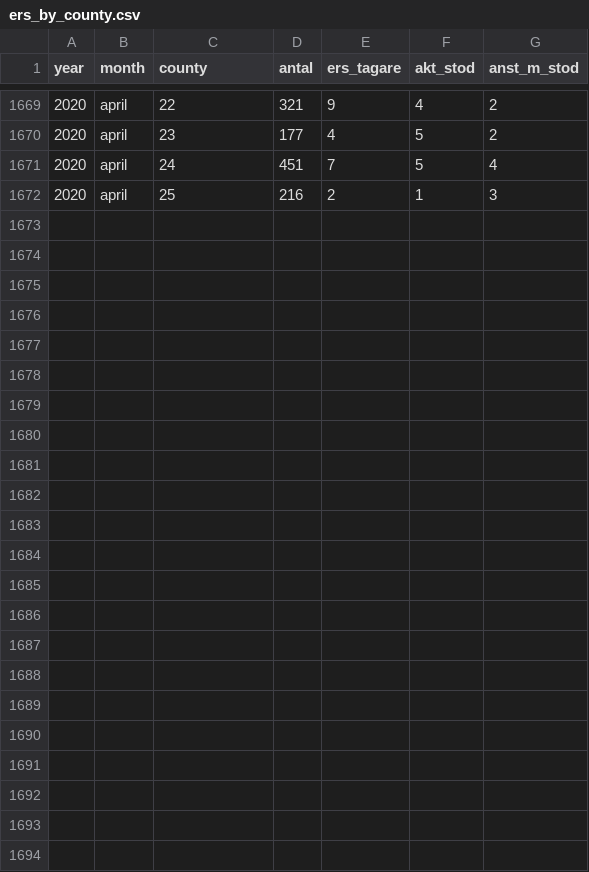
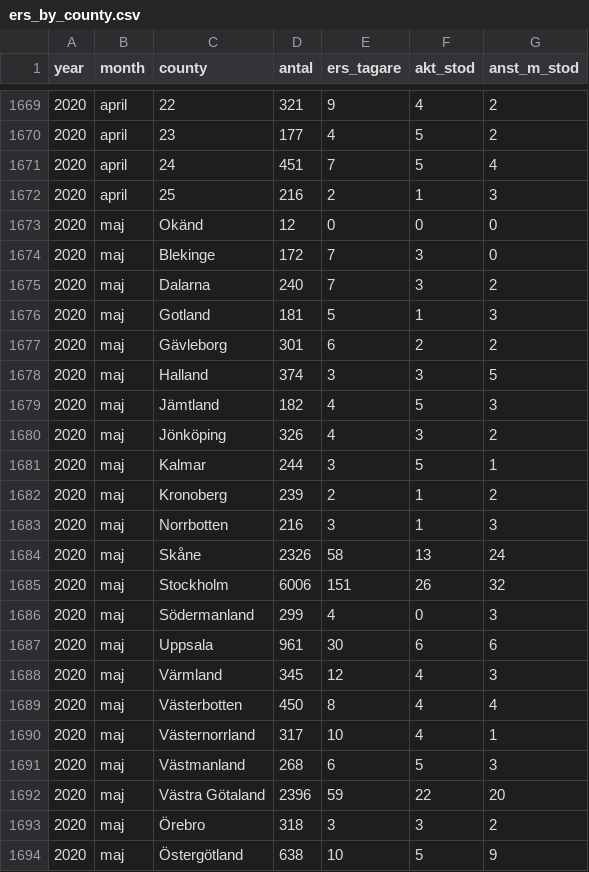
Before and after one commit to MansMeg/DIK_analys, a CSV file: Data/ers_by_county.csv, drawn as a sheet; only a part is shown, gaps mark what is left out; the diff names each change by its address in the sheet, - before the commit and + after, or states it on an @@ line.

```diff
--- a/Data/ers_by_county.csv
+++ b/Data/ers_by_county.csv
+row 1673: 2020 | maj | Okänd | 12 | 0 | 0 | 0
+row 1674: 2020 | maj | Blekinge | 172 | 7 | 3 | 0
+row 1675: 2020 | maj | Dalarna | 240 | 7 | 3 | 2
+row 1676: 2020 | maj | Gotland | 181 | 5 | 1 | 3
+row 1677: 2020 | maj | Gävleborg | 301 | 6 | 2 | 2
+row 1678: 2020 | maj | Halland | 374 | 3 | 3 | 5
+row 1679: 2020 | maj | Jämtland | 182 | 4 | 5 | 3
+row 1680: 2020 | maj | Jönköping | 326 | 4 | 3 | 2
+row 1681: 2020 | maj | Kalmar | 244 | 3 | 5 | 1
+row 1682: 2020 | maj | Kronoberg | 239 | 2 | 1 | 2
+row 1683: 2020 | maj | Norrbotten | 216 | 3 | 1 | 3
+row 1684: 2020 | maj | Skåne | 2326 | 58 | 13 | 24
+row 1685: 2020 | maj | Stockholm | 6006 | 151 | 26 | 32
+row 1686: 2020 | maj | Södermanland | 299 | 4 | 0 | 3
+row 1687: 2020 | maj | Uppsala | 961 | 30 | 6 | 6
+row 1688: 2020 | maj | Värmland | 345 | 12 | 4 | 3
+row 1689: 2020 | maj | Västerbotten | 450 | 8 | 4 | 4
+row 1690: 2020 | maj | Västernorrland | 317 | 10 | 4 | 1
+row 1691: 2020 | maj | Västmanland | 268 | 6 | 5 | 3
+row 1692: 2020 | maj | Västra Götaland | 2396 | 59 | 22 | 20
+row 1693: 2020 | maj | Örebro | 318 | 3 | 3 | 2
+row 1694: 2020 | maj | Östergötland | 638 | 10 | 5 | 9
```
Also changed, not shown: Data/arb_prgm_a.csv, Data/arb_prgm_b.csv, 6 other files.
